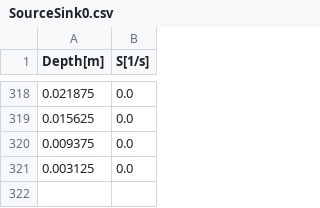
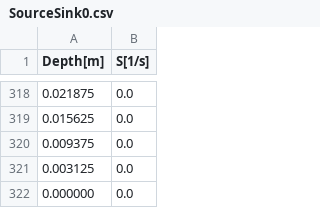
Before and after one commit to geoframecomponents/richards1D, a CSV file: resources/Input/SourceSink0.csv, drawn as a sheet; only a part is shown, gaps mark what is left out; the diff names each change by its address in the sheet, - before the commit and + after, or states it on an @@ line.

```diff
--- a/resources/Input/SourceSink0.csv
+++ b/resources/Input/SourceSink0.csv
+row 322: 0.000000 | 0.0
```
Also changed, not shown: resources/Input/InitialConditionHydrostatic.csv.
